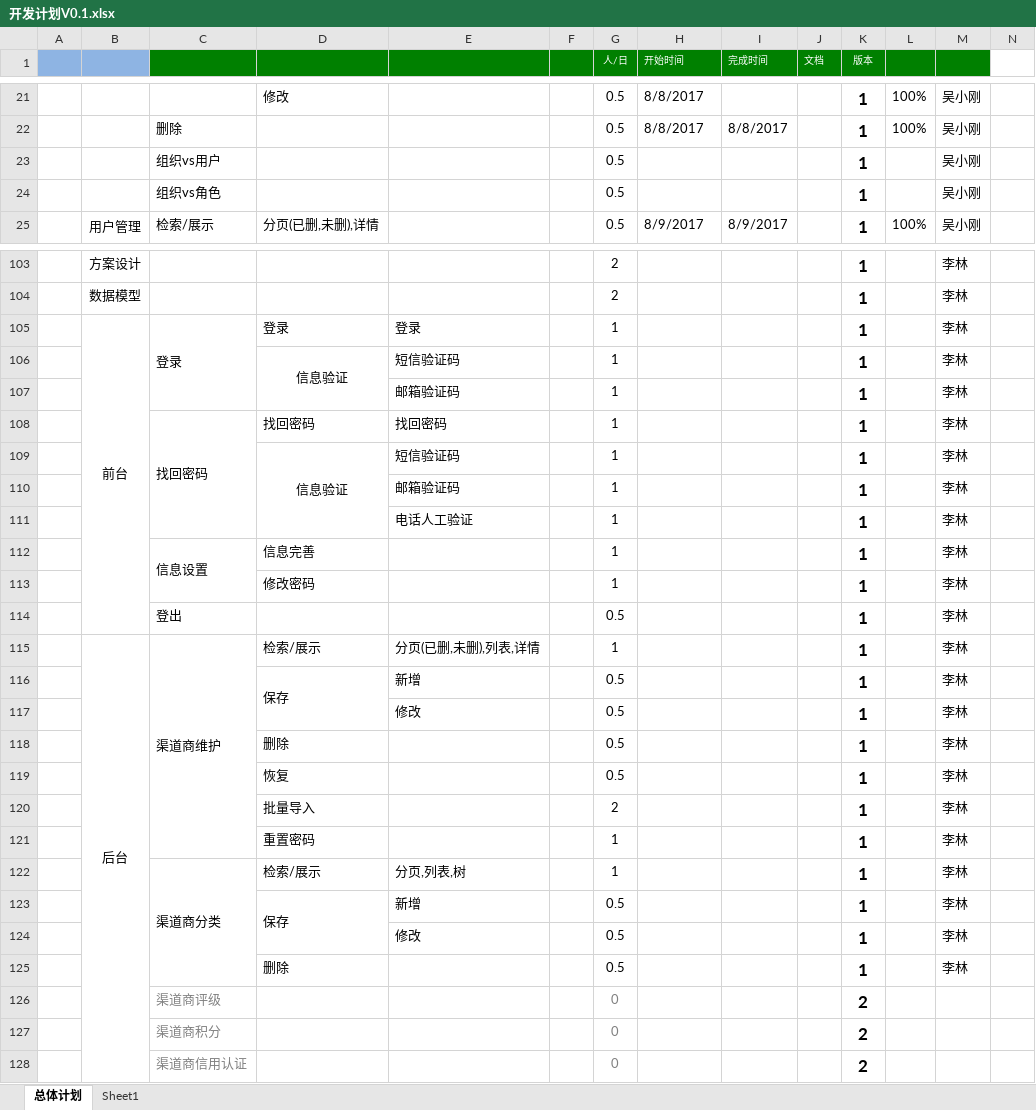
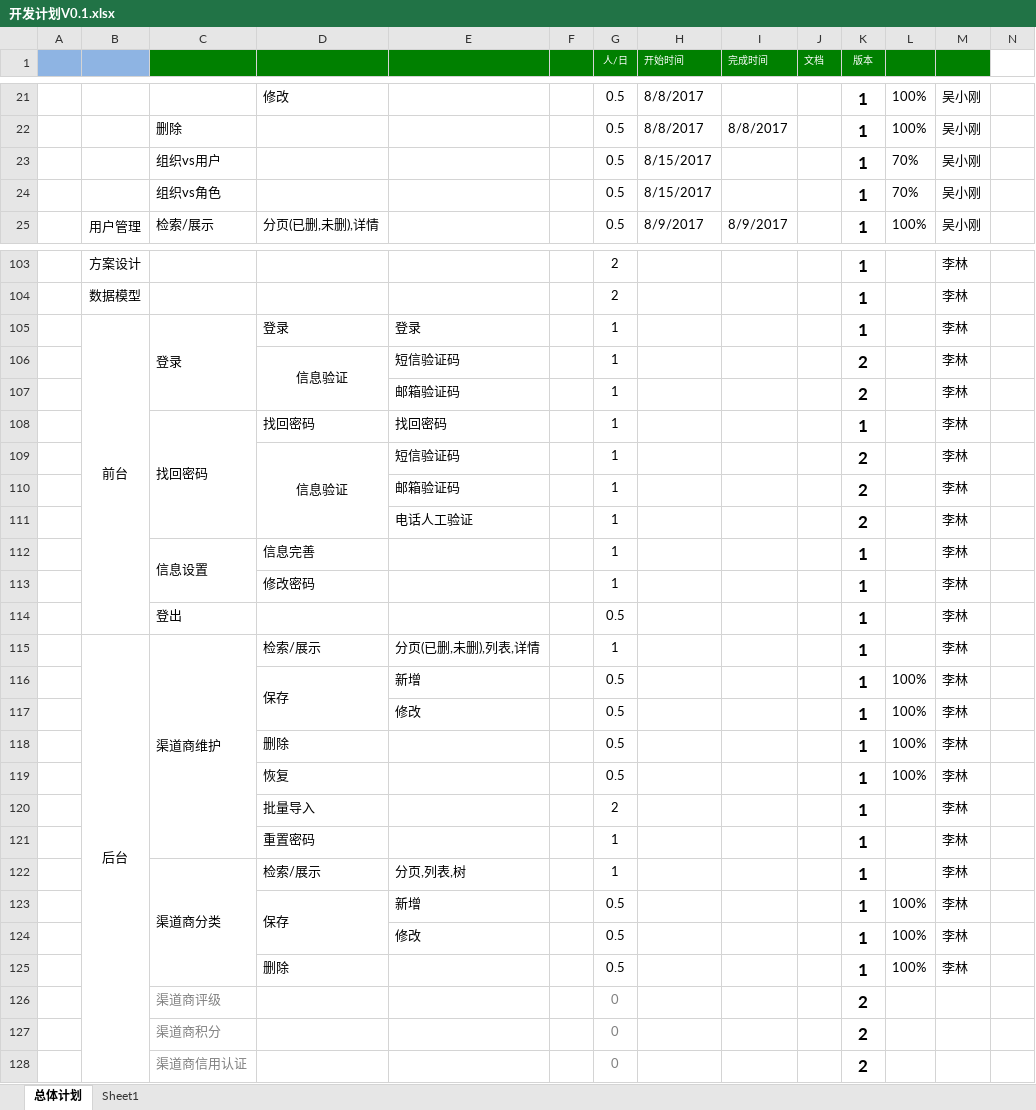
Before and after one commit to gotoworld/sc-framework, an Excel workbook: doc/开发计划V0.1.xlsx, sheet 总体计划, drawn as a sheet; only a part is shown, gaps mark what is left out; values as stored, in another font and other column widths than the file's, no borders; conditional formats not drawn; the diff covers the shown part only; the diff names each change by its address in the sheet, - before the commit and + after, or states it on an @@ line.

```diff
--- a/doc/开发计划V0.1.xlsx (sheet 总体计划)
+++ b/doc/开发计划V0.1.xlsx (sheet 总体计划)
-H23:H24 (开始时间): (empty)
+H23:H24 (开始时间): 8/15/2017
-L23:L24: (empty)
+L23:L24: 70%
-K106:K107 (版本): 1
+K106:K107 (版本): 2
-K109:K111 (版本): 1
+K109:K111 (版本): 2
-L116:L119: (empty)
+L116:L119: 100%
-L123:L125: (empty)
+L123:L125: 100%
```
Also changed, not shown: 27 edited cells elsewhere in this sheet, 2 other files.
